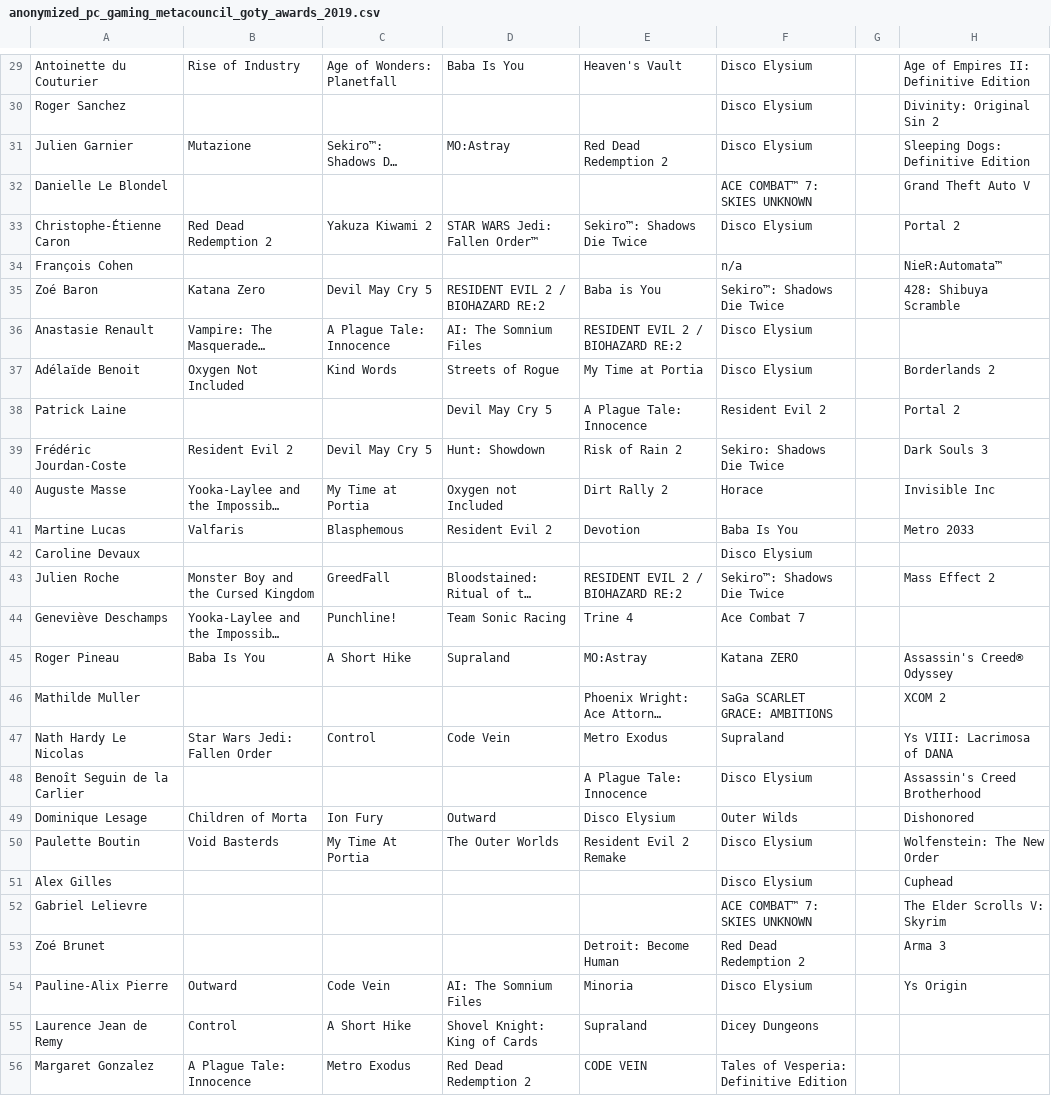
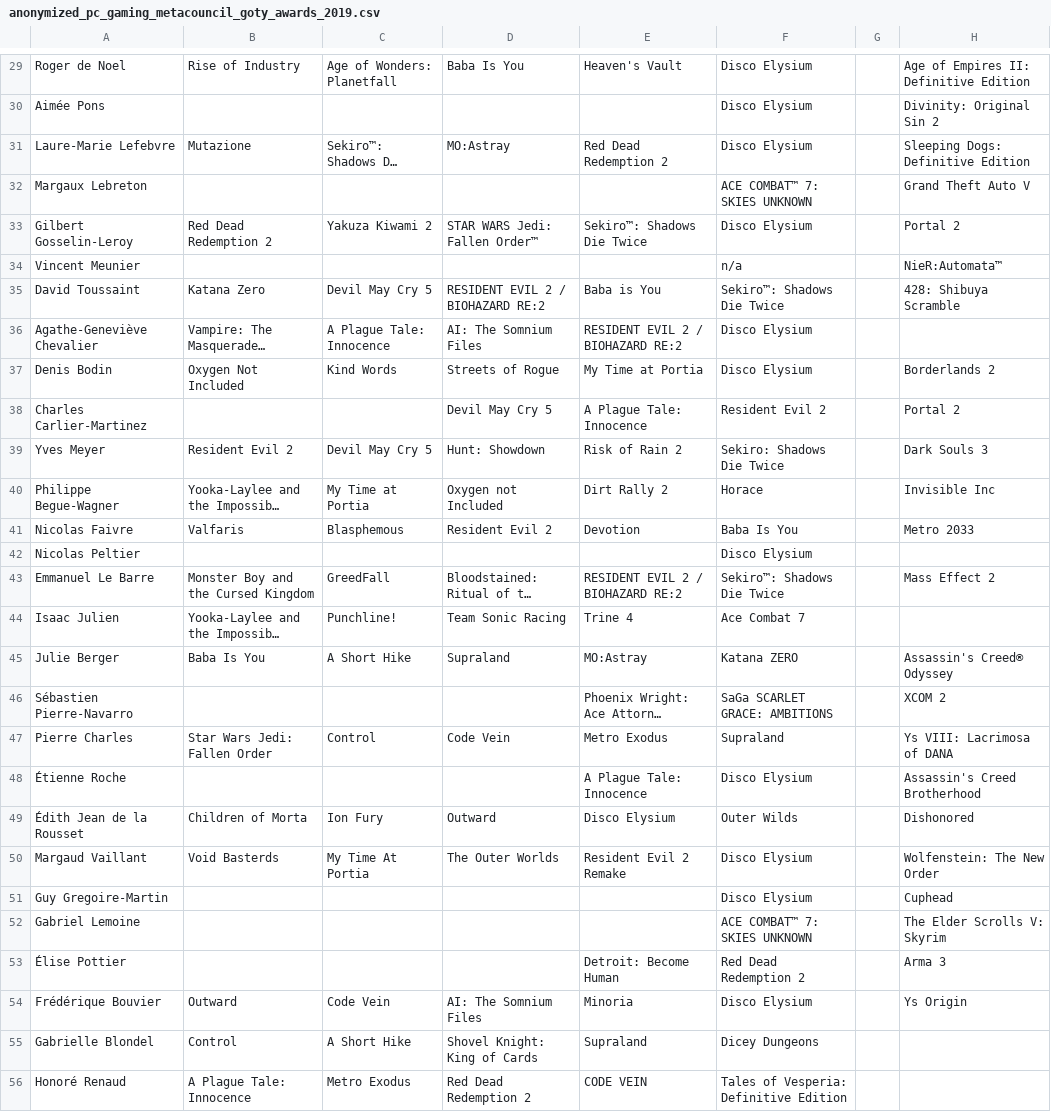
Before and after one commit to woctezuma/metacouncil-goty, a CSV file: data/anonymized_pc_gaming_metacouncil_goty_awards_2019.csv, drawn as a sheet; only a part is shown, gaps mark what is left out; long unchanged cells end in …; the diff covers the shown part only; the diff names each change by its address in the sheet, - before the commit and + after, or states it on an @@ line.

```diff
--- a/data/anonymized_pc_gaming_metacouncil_goty_awards_2019.csv
+++ b/data/anonymized_pc_gaming_metacouncil_goty_awards_2019.csv
-A29: Antoinette du Couturier
+A29: Roger de Noel
-A30: Roger Sanchez
+A30: Aimée Pons
-A31: Julien Garnier
+A31: Laure-Marie Lefebvre
-A32: Danielle Le Blondel
+A32: Margaux Lebreton
-A33: Christophe-Étienne Caron
+A33: Gilbert Gosselin-Leroy
-A34: François Cohen
+A34: Vincent Meunier
-A35: Zoé Baron
+A35: David Toussaint
-A36: Anastasie Renault
+A36: Agathe-Geneviève Chevalier
-A37: Adélaïde Benoit
+A37: Denis Bodin
-A38: Patrick Laine
+A38: Charles Carlier-Martinez
-A39: Frédéric Jourdan-Coste
+A39: Yves Meyer
-A40: Auguste Masse
+A40: Philippe Begue-Wagner
-A41: Martine Lucas
+A41: Nicolas Faivre
-A42: Caroline Devaux
+A42: Nicolas Peltier
-A43: Julien Roche
+A43: Emmanuel Le Barre
-A44: Geneviève Deschamps
+A44: Isaac Julien
-A45: Roger Pineau
+A45: Julie Berger
-A46: Mathilde Muller
+A46: Sébastien Pierre-Navarro
-A47: Nath Hardy Le Nicolas
+A47: Pierre Charles
-A48: Benoît Seguin de la Carlier
+A48: Étienne Roche
-A49: Dominique Lesage
+A49: Édith Jean de la Rousset
-A50: Paulette Boutin
+A50: Margaud Vaillant
-A51: Alex Gilles
+A51: Guy Gregoire-Martin
-A52: Gabriel Lelievre
+A52: Gabriel Lemoine
-A53: Zoé Brunet
+A53: Élise Pottier
-A54: Pauline-Alix Pierre
+A54: Frédérique Bouvier
-A55: Laurence Jean de Remy
+A55: Gabrielle Blondel
-A56: Margaret Gonzalez
+A56: Honoré Renaud
```
Also changed, not shown: 37 edited cells elsewhere in this file, data/anonymized_pc_gaming_metacouncil_goty_awards_2018.csv, data/anonymized_pc_gaming_metacouncil_goty_awards_2020.csv.
